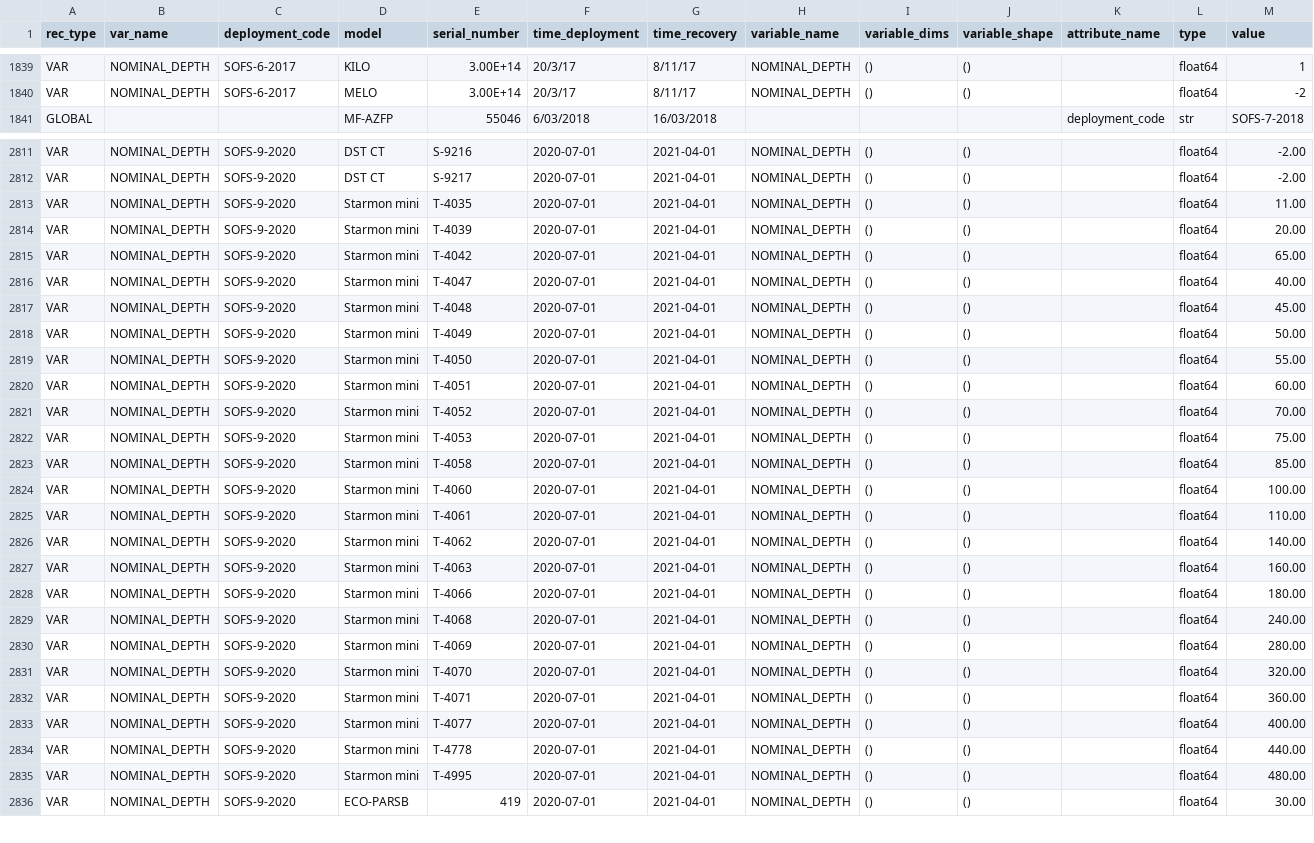
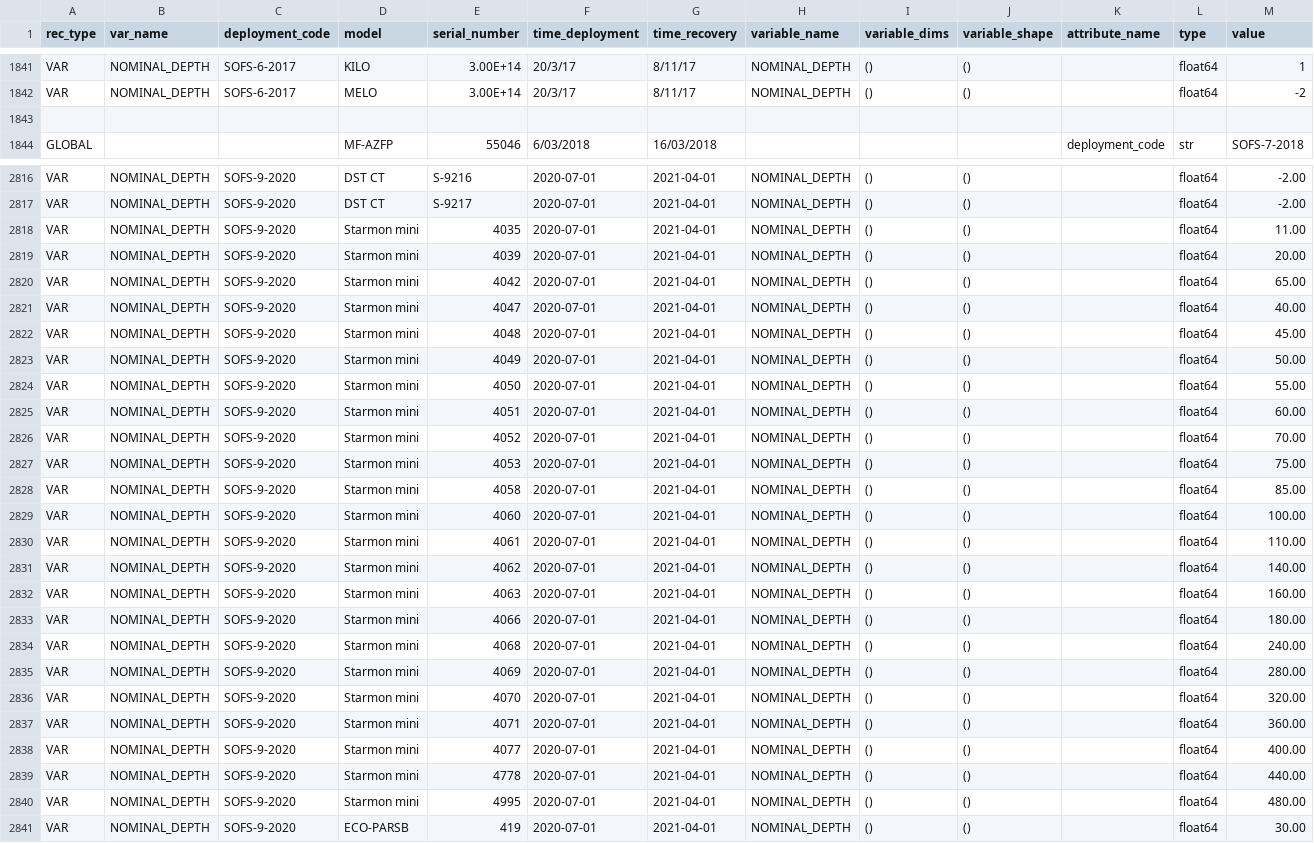
Before and after one commit to petejan/imos-tools, a CSV file: metadata/pulse-saz-sofs-flux.metadata.csv, drawn as a sheet; only a part is shown, gaps mark what is left out; the diff covers the shown part only.

```diff
--- a/metadata/pulse-saz-sofs-flux.metadata.csv
+++ b/metadata/pulse-saz-sofs-flux.metadata.csv
@@ -1840,2 +1842,3 @@ VAR,NOMINAL_DEPTH,SOFS-6-2017,KILO,3.00E+14,20/3/17,8/11/17,NOMINAL_DEPTH,(),(),
 VAR,NOMINAL_DEPTH,SOFS-6-2017,MELO,3.00E+14,20/3/17,8/11/17,NOMINAL_DEPTH,(),(),,float64,-2
+
 GLOBAL,,,MF-AZFP,55046,6/03/2018,16/03/2018,,,,deployment_code,str,SOFS-7-2018
@@ -2812,25 +2817,25 @@ VAR,NOMINAL_DEPTH,SOFS-9-2020,DST CT,S-9216,2020-07-01,2021-04-01,NOMINAL_DEPTH,
 VAR,NOMINAL_DEPTH,SOFS-9-2020,DST CT,S-9217,2020-07-01,2021-04-01,NOMINAL_DEPTH,"()","()",,float64,"-2.00"
-VAR,NOMINAL_DEPTH,SOFS-9-2020,Starmon mini,T-4035,2020-07-01,2021-04-01,NOMINAL_DEPTH,"()","()",,float64,"11.00"
-VAR,NOMINAL_DEPTH,SOFS-9-2020,Starmon mini,T-4039,2020-07-01,2021-04-01,NOMINAL_DEPTH,"()","()",,float64,"20.00"
-VAR,NOMINAL_DEPTH,SOFS-9-2020,Starmon mini,T-4042,2020-07-01,2021-04-01,NOMINAL_DEPTH,"()","()",,float64,"65.00"
-VAR,NOMINAL_DEPTH,SOFS-9-2020,Starmon mini,T-4047,2020-07-01,2021-04-01,NOMINAL_DEPTH,"()","()",,float64,"40.00"
-VAR,NOMINAL_DEPTH,SOFS-9-2020,Starmon mini,T-4048,2020-07-01,2021-04-01,NOMINAL_DEPTH,"()","()",,float64,"45.00"
-VAR,NOMINAL_DEPTH,SOFS-9-2020,Starmon mini,T-4049,2020-07-01,2021-04-01,NOMINAL_DEPTH,"()","()",,float64,"50.00"
-VAR,NOMINAL_DEPTH,SOFS-9-2020,Starmon mini,T-4050,2020-07-01,2021-04-01,NOMINAL_DEPTH,"()","()",,float64,"55.00"
-VAR,NOMINAL_DEPTH,SOFS-9-2020,Starmon mini,T-4051,2020-07-01,2021-04-01,NOMINAL_DEPTH,"()","()",,float64,"60.00"
-VAR,NOMINAL_DEPTH,SOFS-9-2020,Starmon mini,T-4052,2020-07-01,2021-04-01,NOMINAL_DEPTH,"()","()",,float64,"70.00"
-VAR,NOMINAL_DEPTH,SOFS-9-2020,Starmon mini,T-4053,2020-07-01,2021-04-01,NOMINAL_DEPTH,"()","()",,float64,"75.00"
-VAR,NOMINAL_DEPTH,SOFS-9-2020,Starmon mini,T-4058,2020-07-01,2021-04-01,NOMINAL_DEPTH,"()","()",,float64,"85.00"
-VAR,NOMINAL_DEPTH,SOFS-9-2020,Starmon mini,T-4060,2020-07-01,2021-04-01,NOMINAL_DEPTH,"()","()",,float64,"100.00"
-VAR,NOMINAL_DEPTH,SOFS-9-2020,Starmon mini,T-4061,2020-07-01,2021-04-01,NOMINAL_DEPTH,"()","()",,float64,"110.00"
-VAR,NOMINAL_DEPTH,SOFS-9-2020,Starmon mini,T-4062,2020-07-01,2021-04-01,NOMINAL_DEPTH,"()","()",,float64,"140.00"
-VAR,NOMINAL_DEPTH,SOFS-9-2020,Starmon mini,T-4063,2020-07-01,2021-04-01,NOMINAL_DEPTH,"()","()",,float64,"160.00"
-VAR,NOMINAL_DEPTH,SOFS-9-2020,Starmon mini,T-4066,2020-07-01,2021-04-01,NOMINAL_DEPTH,"()","()",,float64,"180.00"
-VAR,NOMINAL_DEPTH,SOFS-9-2020,Starmon mini,T-4068,2020-07-01,2021-04-01,NOMINAL_DEPTH,"()","()",,float64,"240.00"
-VAR,NOMINAL_DEPTH,SOFS-9-2020,Starmon mini,T-4069,2020-07-01,2021-04-01,NOMINAL_DEPTH,"()","()",,float64,"280.00"
-VAR,NOMINAL_DEPTH,SOFS-9-2020,Starmon mini,T-4070,2020-07-01,2021-04-01,NOMINAL_DEPTH,"()","()",,float64,"320.00"
-VAR,NOMINAL_DEPTH,SOFS-9-2020,Starmon mini,T-4071,2020-07-01,2021-04-01,NOMINAL_DEPTH,"()","()",,float64,"360.00"
-VAR,NOMINAL_DEPTH,SOFS-9-2020,Starmon mini,T-4077,2020-07-01,2021-04-01,NOMINAL_DEPTH,"()","()",,float64,"400.00"
-VAR,NOMINAL_DEPTH,SOFS-9-2020,Starmon mini,T-4778,2020-07-01,2021-04-01,NOMINAL_DEPTH,"()","()",,float64,"440.00"
-VAR,NOMINAL_DEPTH,SOFS-9-2020,Starmon mini,T-4995,2020-07-01,2021-04-01,NOMINAL_DEPTH,"()","()",,float64,"480.00"
+VAR,NOMINAL_DEPTH,SOFS-9-2020,Starmon mini,4035,2020-07-01,2021-04-01,NOMINAL_DEPTH,"()","()",,float64,"11.00"
+VAR,NOMINAL_DEPTH,SOFS-9-2020,Starmon mini,4039,2020-07-01,2021-04-01,NOMINAL_DEPTH,"()","()",,float64,"20.00"
+VAR,NOMINAL_DEPTH,SOFS-9-2020,Starmon mini,4042,2020-07-01,2021-04-01,NOMINAL_DEPTH,"()","()",,float64,"65.00"
+VAR,NOMINAL_DEPTH,SOFS-9-2020,Starmon mini,4047,2020-07-01,2021-04-01,NOMINAL_DEPTH,"()","()",,float64,"40.00"
+VAR,NOMINAL_DEPTH,SOFS-9-2020,Starmon mini,4048,2020-07-01,2021-04-01,NOMINAL_DEPTH,"()","()",,float64,"45.00"
+VAR,NOMINAL_DEPTH,SOFS-9-2020,Starmon mini,4049,2020-07-01,2021-04-01,NOMINAL_DEPTH,"()","()",,float64,"50.00"
+VAR,NOMINAL_DEPTH,SOFS-9-2020,Starmon mini,4050,2020-07-01,2021-04-01,NOMINAL_DEPTH,"()","()",,float64,"55.00"
+VAR,NOMINAL_DEPTH,SOFS-9-2020,Starmon mini,4051,2020-07-01,2021-04-01,NOMINAL_DEPTH,"()","()",,float64,"60.00"
+VAR,NOMINAL_DEPTH,SOFS-9-2020,Starmon mini,4052,2020-07-01,2021-04-01,NOMINAL_DEPTH,"()","()",,float64,"70.00"
+VAR,NOMINAL_DEPTH,SOFS-9-2020,Starmon mini,4053,2020-07-01,2021-04-01,NOMINAL_DEPTH,"()","()",,float64,"75.00"
+VAR,NOMINAL_DEPTH,SOFS-9-2020,Starmon mini,4058,2020-07-01,2021-04-01,NOMINAL_DEPTH,"()","()",,float64,"85.00"
+VAR,NOMINAL_DEPTH,SOFS-9-2020,Starmon mini,4060,2020-07-01,2021-04-01,NOMINAL_DEPTH,"()","()",,float64,"100.00"
+VAR,NOMINAL_DEPTH,SOFS-9-2020,Starmon mini,4061,2020-07-01,2021-04-01,NOMINAL_DEPTH,"()","()",,float64,"110.00"
+VAR,NOMINAL_DEPTH,SOFS-9-2020,Starmon mini,4062,2020-07-01,2021-04-01,NOMINAL_DEPTH,"()","()",,float64,"140.00"
+VAR,NOMINAL_DEPTH,SOFS-9-2020,Starmon mini,4063,2020-07-01,2021-04-01,NOMINAL_DEPTH,"()","()",,float64,"160.00"
+VAR,NOMINAL_DEPTH,SOFS-9-2020,Starmon mini,4066,2020-07-01,2021-04-01,NOMINAL_DEPTH,"()","()",,float64,"180.00"
+VAR,NOMINAL_DEPTH,SOFS-9-2020,Starmon mini,4068,2020-07-01,2021-04-01,NOMINAL_DEPTH,"()","()",,float64,"240.00"
+VAR,NOMINAL_DEPTH,SOFS-9-2020,Starmon mini,4069,2020-07-01,2021-04-01,NOMINAL_DEPTH,"()","()",,float64,"280.00"
+VAR,NOMINAL_DEPTH,SOFS-9-2020,Starmon mini,4070,2020-07-01,2021-04-01,NOMINAL_DEPTH,"()","()",,float64,"320.00"
+VAR,NOMINAL_DEPTH,SOFS-9-2020,Starmon mini,4071,2020-07-01,2021-04-01,NOMINAL_DEPTH,"()","()",,float64,"360.00"
+VAR,NOMINAL_DEPTH,SOFS-9-2020,Starmon mini,4077,2020-07-01,2021-04-01,NOMINAL_DEPTH,"()","()",,float64,"400.00"
+VAR,NOMINAL_DEPTH,SOFS-9-2020,Starmon mini,4778,2020-07-01,2021-04-01,NOMINAL_DEPTH,"()","()",,float64,"440.00"
+VAR,NOMINAL_DEPTH,SOFS-9-2020,Starmon mini,4995,2020-07-01,2021-04-01,NOMINAL_DEPTH,"()","()",,float64,"480.00"
 VAR,NOMINAL_DEPTH,SOFS-9-2020,ECO-PARSB,419,2020-07-01,2021-04-01,NOMINAL_DEPTH,"()","()",,float64,"30.00"
```
Also changed, not shown: 4 added rows and 36 edited cells elsewhere in this file, 14 other files.
